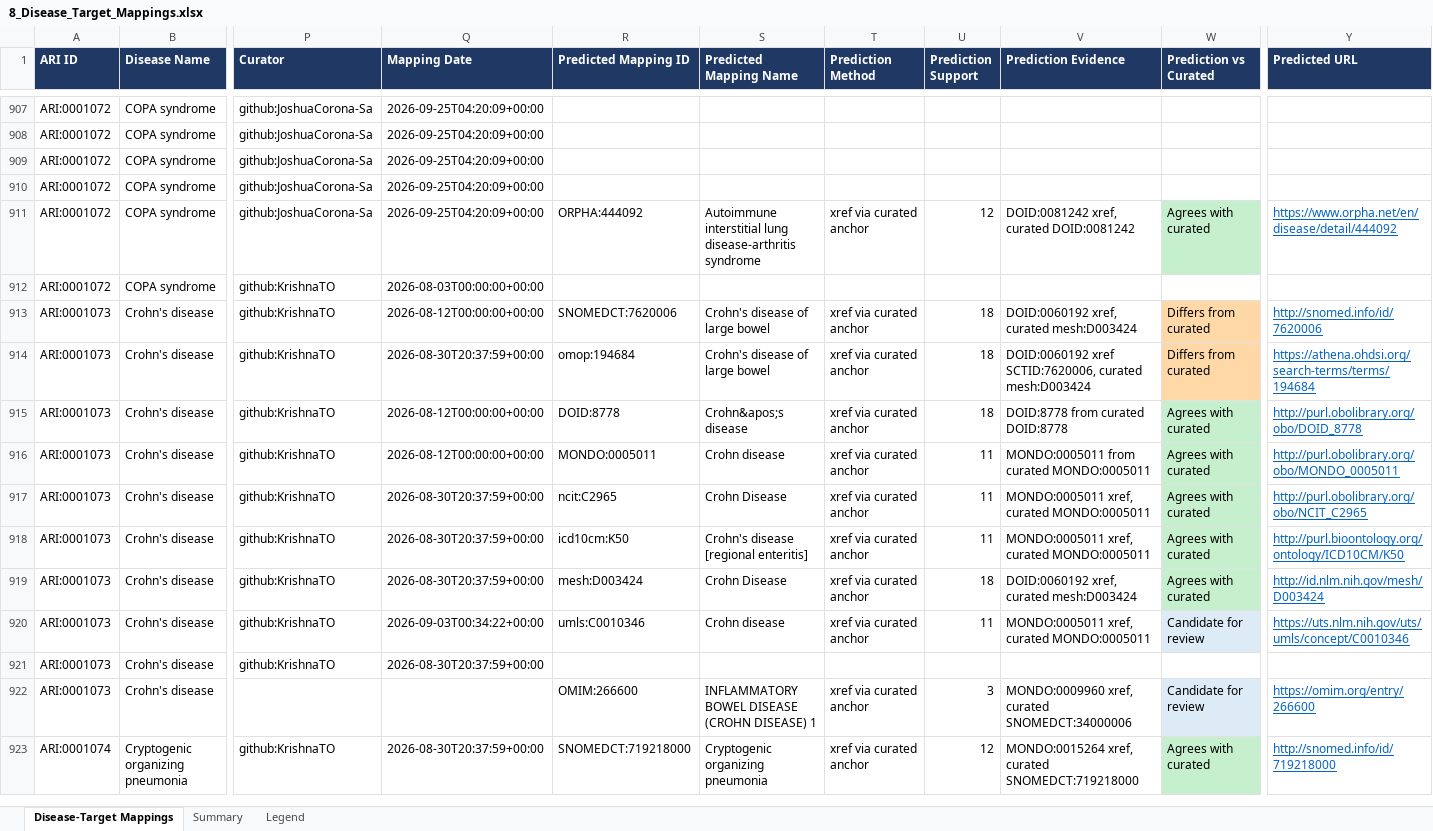
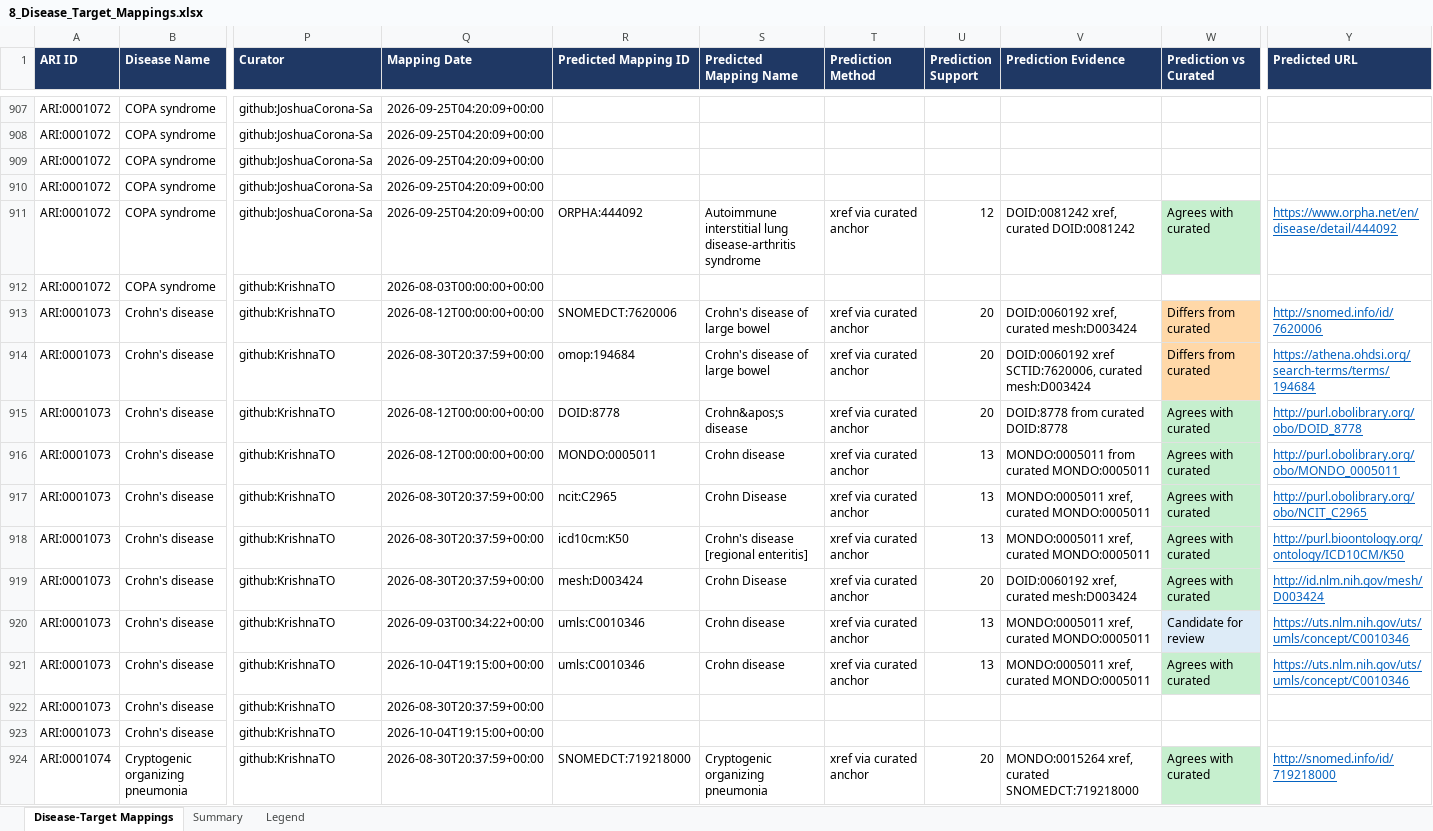
Before and after one commit to KrishnaTO/ARI, an Excel workbook: data/4-reports/8_Disease_Target_Mappings.xlsx, sheet Disease-Target Mappings, drawn as a sheet; only a part is shown, gaps mark what is left out; values as stored, in another font and other column widths than the file's, no borders; removed rows and columns are numbered as before the commit, all else as after; rows hold the shown columns only; the diff covers the shown part only; the diff names each change by its address in the sheet, - before the commit and + after, or states it on an @@ line.

```diff
--- a/data/4-reports/8_Disease_Target_Mappings.xlsx (sheet Disease-Target Mappings)
+++ b/data/4-reports/8_Disease_Target_Mappings.xlsx (sheet Disease-Target Mappings)
-U913:U915 (Prediction Support): 18
+U913:U915 (Prediction Support): 20
-U916:U918 (Prediction Support): 11
+U916:U918 (Prediction Support): 13
-U919 (Prediction Support): 18
+U919 (Prediction Support): 20
-U920 (Prediction Support): 11
+U920 (Prediction Support): 13
+row 921: ARI:0001073 | Crohn's disease | github:KrishnaTO | 2026-10-04T19:15:00+00:00 | umls:C0010346 | Crohn disease | xref via curated anchor | 13 | MONDO:0005011 xref, curated MONDO:0005011 | Agrees with curated | https://uts.nlm.nih.gov/uts/umls/concept/C0010346
-row 922: ARI:0001073 | Crohn's disease |  |  | OMIM:266600 | INFLAMMATORY BOWEL DISEASE (CROHN DISEASE) 1 | xref via curated anchor | 3 | MONDO:0009960 xref, curated SNOMEDCT:34000006 | Candidate for review | https://omim.org/entry/266600
+row 923: ARI:0001073 | Crohn's disease | github:KrishnaTO | 2026-10-04T19:15:00+00:00
-U924 (Prediction Support): 12
+U924 (Prediction Support): 20
```
Also changed, not shown: 7 added rows, 1 removed row, 31 edited cells and cell formats elsewhere in this sheet, sheet Summary, 6 other files.
